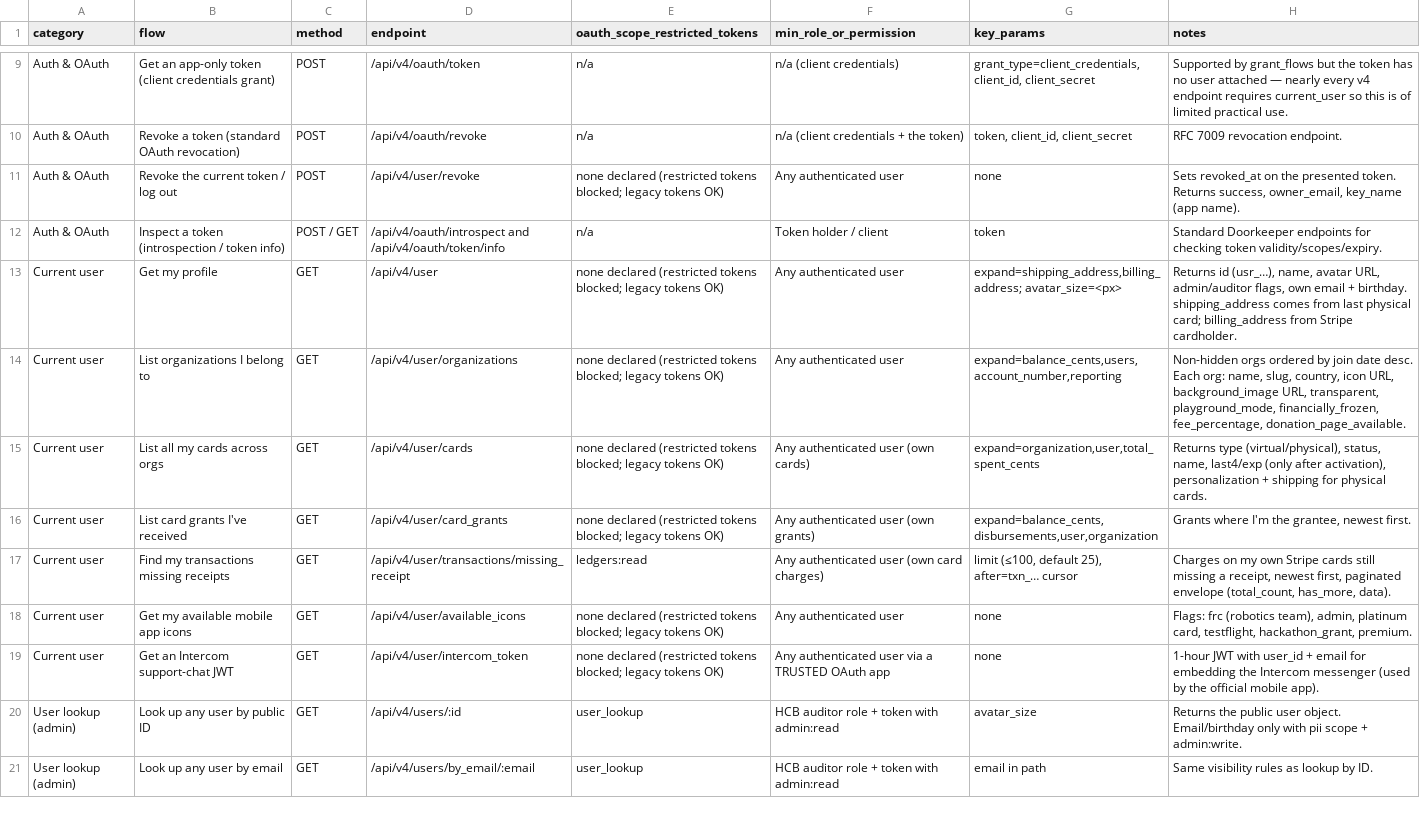
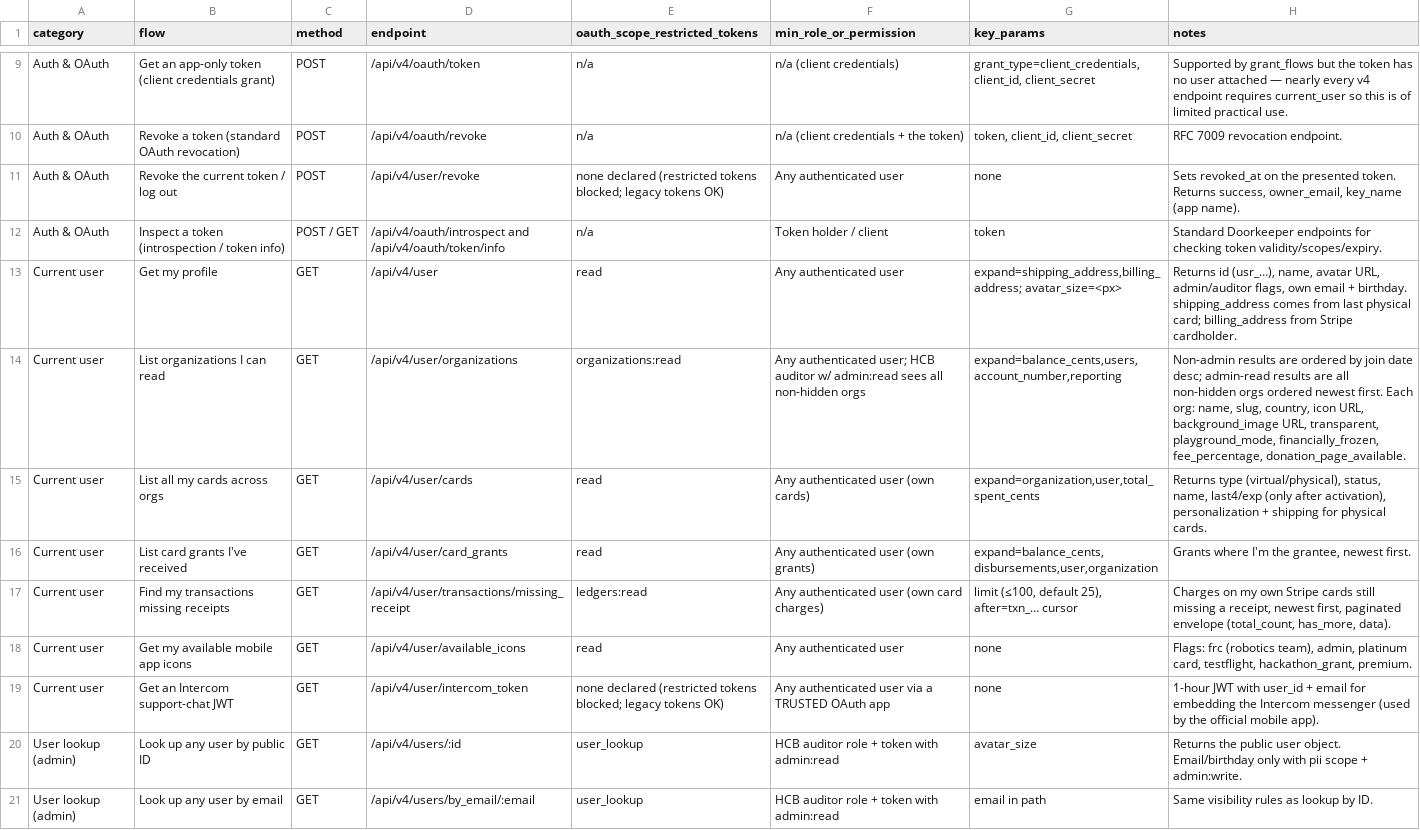
Before and after one commit to hackclub/hcb-cli-and-mcp, a CSV file: hcb-v4-api-flows.csv, drawn as a sheet; only a part is shown, gaps mark what is left out; the diff covers the shown part only.

Commit message:
Add read-only admin login

```diff
--- a/hcb-v4-api-flows.csv
+++ b/hcb-v4-api-flows.csv
@@ -12,8 +12,8 @@ Auth & OAuth,Revoke the current token / log out,POST,/api/v4/user/revoke,none de
 Auth & OAuth,Inspect a token (introspection / token info),POST / GET,/api/v4/oauth/introspect and /api/v4/oauth/token/info,n/a,Token holder / client,token,Standard Doorkeeper endpoints for checking token validity/scopes/expiry.
-Current user,Get my profile,GET,/api/v4/user,none declared (restricted tokens blocked; legacy tokens OK),Any authenticated user,"expand=shipping_address,billing_address; avatar_size=<px>","Returns id (usr_…), name, avatar URL, admin/auditor flags, own email + birthday. shipping_address comes from last physical card; billing_address from Stripe cardholder."
-Current user,List organizations I belong to,GET,/api/v4/user/organizations,none declared (restricted tokens blocked; legacy tokens OK),Any authenticated user,"expand=balance_cents,users,account_number,reporting","Non-hidden orgs ordered by join date desc. Each org: name, slug, country, icon URL, background_image URL, transparent, playground_mode, financially_frozen, fee_percentage, donation_page_available."
-Current user,List all my cards across orgs,GET,/api/v4/user/cards,none declared (restricted tokens blocked; legacy tokens OK),Any authenticated user (own cards),"expand=organization,user,total_spent_cents","Returns type (virtual/physical), status, name, last4/exp (only after activation), personalization + shipping for physical cards."
-Current user,List card grants I've received,GET,/api/v4/user/card_grants,none declared (restricted tokens blocked; legacy tokens OK),Any authenticated user (own grants),"expand=balance_cents,disbursements,user,organization","Grants where I'm the grantee, newest first."
+Current user,Get my profile,GET,/api/v4/user,read,Any authenticated user,"expand=shipping_address,billing_address; avatar_size=<px>","Returns id (usr_…), name, avatar URL, admin/auditor flags, own email + birthday. shipping_address comes from last physical card; billing_address from Stripe cardholder."
+Current user,List organizations I can read,GET,/api/v4/user/organizations,organizations:read,Any authenticated user; HCB auditor w/ admin:read sees all non-hidden orgs,"expand=balance_cents,users,account_number,reporting","Non-admin results are ordered by join date desc; admin-read results are all non-hidden orgs ordered newest first. Each org: name, slug, country, icon URL, background_image URL, transparent, playground_mode, financially_frozen, fee_percentage, donation_page_available."
+Current user,List all my cards across orgs,GET,/api/v4/user/cards,read,Any authenticated user (own cards),"expand=organization,user,total_spent_cents","Returns type (virtual/physical), status, name, last4/exp (only after activation), personalization + shipping for physical cards."
+Current user,List card grants I've received,GET,/api/v4/user/card_grants,read,Any authenticated user (own grants),"expand=balance_cents,disbursements,user,organization","Grants where I'm the grantee, newest first."
 Current user,Find my transactions missing receipts,GET,/api/v4/user/transactions/missing_receipt,ledgers:read,Any authenticated user (own card charges),"limit (≤100, default 25), after=txn_… cursor","Charges on my own Stripe cards still missing a receipt, newest first, paginated envelope (total_count, has_more, data)."
-Current user,Get my available mobile app icons,GET,/api/v4/user/available_icons,none declared (restricted tokens blocked; legacy tokens OK),Any authenticated user,none,"Flags: frc (robotics team), admin, platinum card, testflight, hackathon_grant, premium."
+Current user,Get my available mobile app icons,GET,/api/v4/user/available_icons,read,Any authenticated user,none,"Flags: frc (robotics team), admin, platinum card, testflight, hackathon_grant, premium."
 Current user,Get an Intercom support-chat JWT,GET,/api/v4/user/intercom_token,none declared (restricted tokens blocked; legacy tokens OK),Any authenticated user via a TRUSTED OAuth app,none,"1-hour JWT with user_id + email for embedding the Intercom messenger (used by the official mobile app)."
```
Also changed, not shown: 25 edited cells elsewhere in this file, 7 other files.
